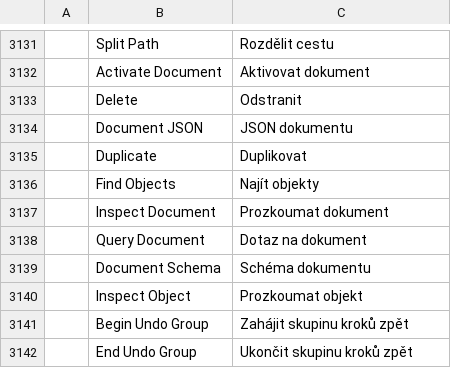
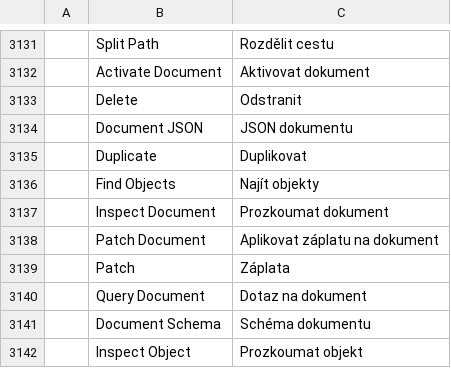
Before and after one commit to addibble/vectorcraft, a TSV file: crates/ui-egui/src/i18n/cs.tsv, drawn as a sheet; only a part is shown, gaps mark what is left out; the shorter side is filled out with more unchanged rows; the diff names each change by its address in the sheet, - before the commit and + after, or states it on an @@ line.

```diff
--- a/crates/ui-egui/src/i18n/cs.tsv
+++ b/crates/ui-egui/src/i18n/cs.tsv
+row 3138:  | Patch Document | Aplikovat záplatu na dokument
+row 3139:  | Patch | Záplata
```
Also changed, not shown: crates/ui-egui/src/i18n/es.tsv, crates/ui-egui/src/i18n/fr.tsv, 33 other files.
